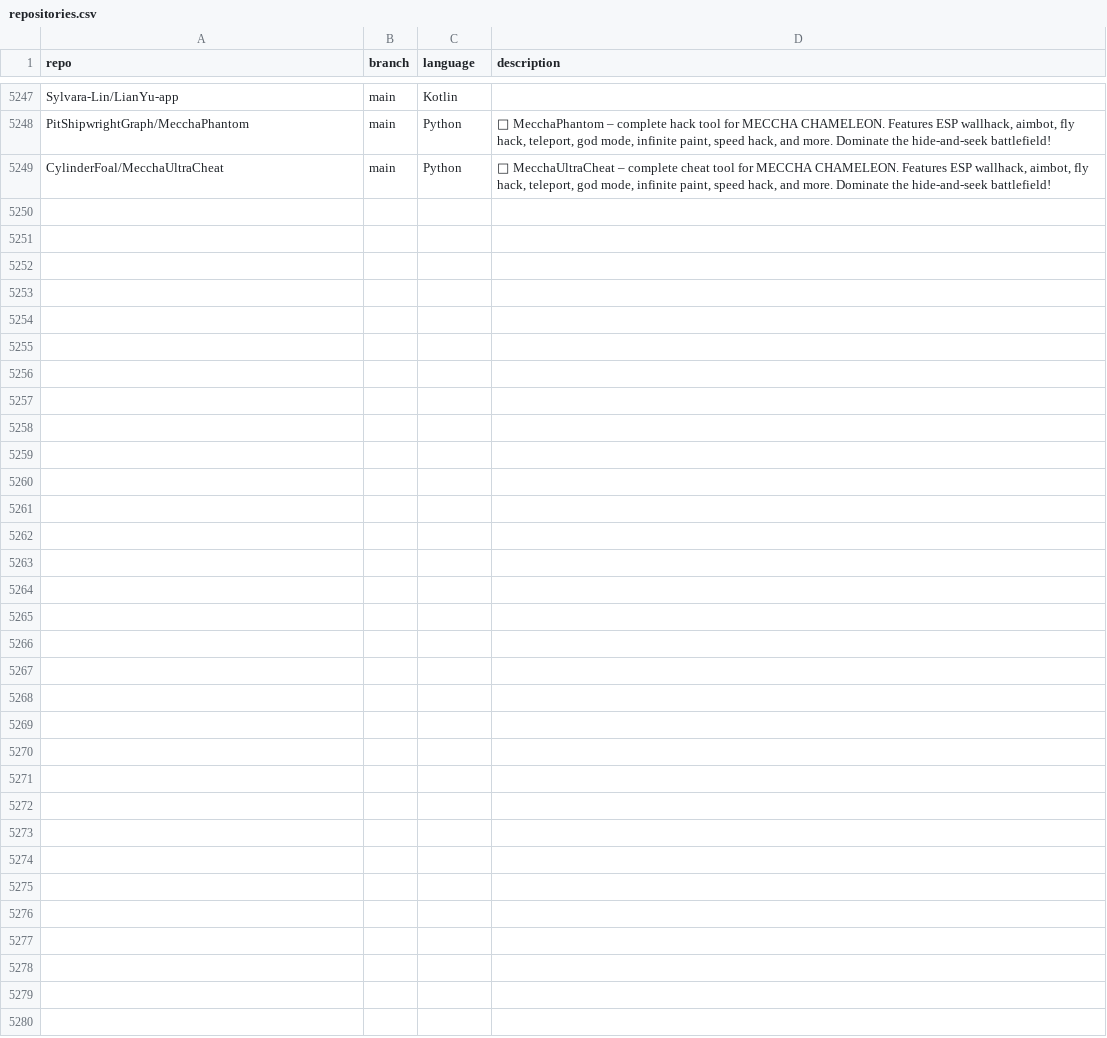
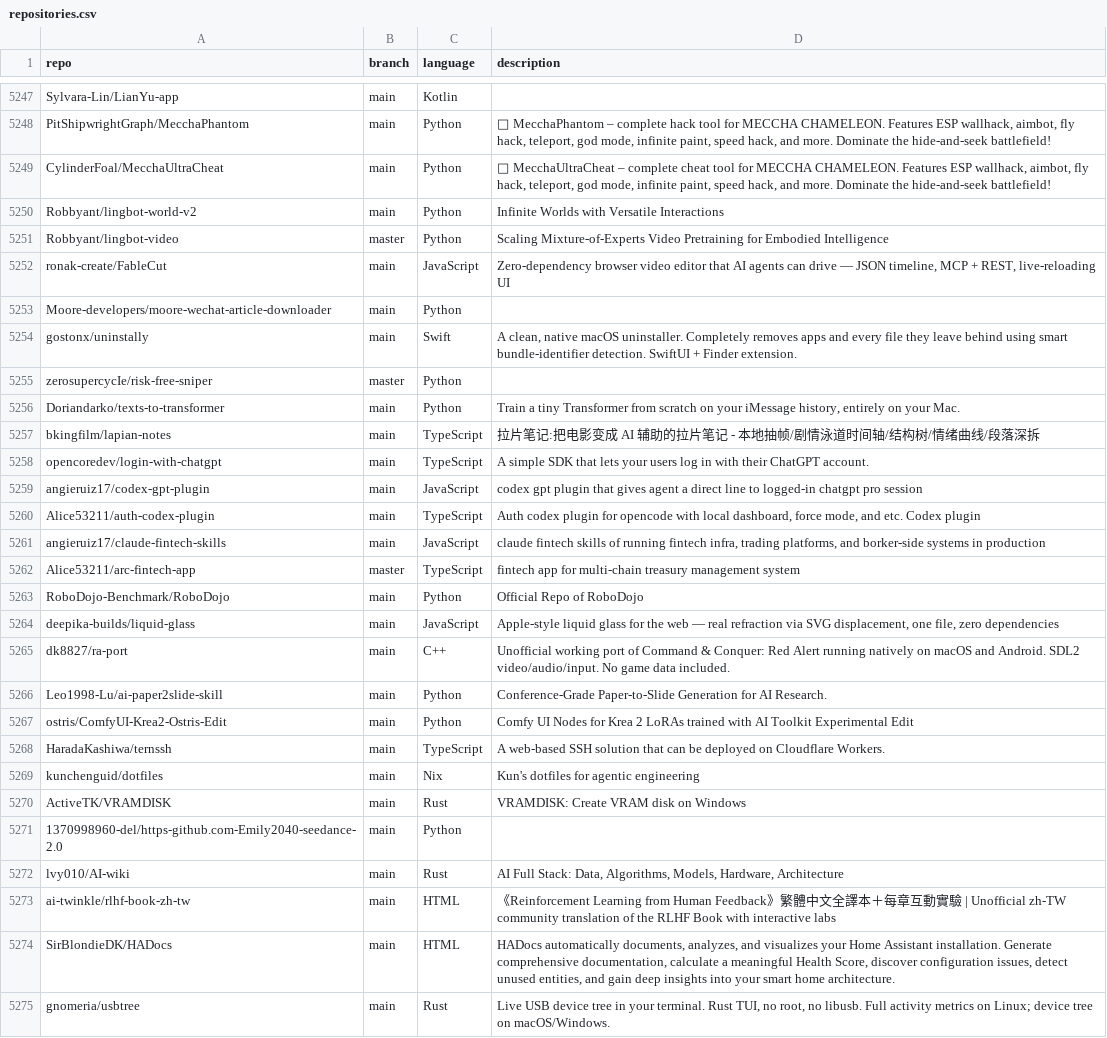
Before and after one commit to hedashuaibi/ct-githubtree-fbf8a93b, a CSV file: _data/repositories.csv, drawn as a sheet; only a part is shown, gaps mark what is left out; the diff names each change by its address in the sheet, - before the commit and + after, or states it on an @@ line.

Commit message:
chore: added 26 new repos

```diff
--- a/_data/repositories.csv
+++ b/_data/repositories.csv
+row 5250: Robbyant/lingbot-world-v2 | main | Python | Infinite Worlds with Versatile Interactions
+row 5251: Robbyant/lingbot-video | master | Python | Scaling Mixture-of-Experts Video Pretraining for Embodied Intelligence
+row 5252: ronak-create/FableCut | main | JavaScript | Zero-dependency browser video editor that AI agents can drive — JSON timeline, MCP + REST, live-reloading UI
+row 5253: Moore-developers/moore-wechat-article-downloader | main | Python
+row 5254: gostonx/uninstally | main | Swift | A clean, native macOS uninstaller. Completely removes apps and every file they leave behind using smart bundle-identifier detection. SwiftUI + Finder extension.
+row 5255: zerosupercycIe/risk-free-sniper | master | Python
+row 5256: Doriandarko/texts-to-transformer | main | Python | Train a tiny Transformer from scratch on your iMessage history, entirely on your Mac.
+row 5257: bkingfilm/lapian-notes | main | TypeScript | 拉片笔记:把电影变成 AI 辅助的拉片笔记 - 本地抽帧/剧情泳道时间轴/结构树/情绪曲线/段落深拆
+row 5258: opencoredev/login-with-chatgpt | main | TypeScript | A simple SDK that lets your users log in with their ChatGPT account.
+row 5259: angieruiz17/codex-gpt-plugin | main | JavaScript | codex gpt plugin that gives agent a direct line to logged-in chatgpt pro session
+row 5260: Alice53211/auth-codex-plugin | main | TypeScript | Auth codex plugin for opencode with local dashboard, force mode, and etc. Codex plugin
+row 5261: angieruiz17/claude-fintech-skills | main | JavaScript | claude fintech skills of running fintech infra, trading platforms, and borker-side systems in production
+row 5262: Alice53211/arc-fintech-app | master | TypeScript | fintech app for multi-chain treasury management system
+row 5263: RoboDojo-Benchmark/RoboDojo | main | Python | Official Repo of RoboDojo
+row 5264: deepika-builds/liquid-glass | main | JavaScript | Apple-style liquid glass for the web — real refraction via SVG displacement, one file, zero dependencies
+row 5265: dk8827/ra-port | main | C++ | Unofficial working port of Command & Conquer: Red Alert running natively on macOS and Android. SDL2 video/audio/input. No game data included.
+row 5266: Leo1998-Lu/ai-paper2slide-skill | main | Python | Conference-Grade Paper-to-Slide Generation for AI Research.
+row 5267: ostris/ComfyUI-Krea2-Ostris-Edit | main | Python | Comfy UI Nodes for Krea 2 LoRAs trained with AI Toolkit Experimental Edit
+row 5268: HaradaKashiwa/ternssh | main | TypeScript | A web-based SSH solution that can be deployed on Cloudflare Workers.
+row 5269: kunchenguid/dotfiles | main | Nix | Kun's dotfiles for agentic engineering
+row 5270: ActiveTK/VRAMDISK | main | Rust | VRAMDISK: Create VRAM disk on Windows
+row 5271: 1370998960-del/https-github.com-Emily2040-seedance-2.0 | main | Python
+row 5272: lvy010/AI-wiki | main | Rust | AI Full Stack: Data, Algorithms, Models, Hardware, Architecture
+row 5273: ai-twinkle/rlhf-book-zh-tw | main | HTML | 《Reinforcement Learning from Human Feedback》繁體中文全譯本＋每章互動實驗 | Unofficial zh-TW community translation of the RLHF Book with interactive labs
+row 5274: SirBlondieDK/HADocs | main | HTML | HADocs automatically documents, analyzes, and visualizes your Home Assistant installation. Generate comprehensive documentation, calculate a meaningful Health Score, discover configuration issues, detect unused entities, and gain deep insights into your smart home architecture.
+row 5275: gnomeria/usbtree | main | Rust | Live USB device tree in your terminal. Rust TUI, no root, no libusb. Full activity metrics on Linux; device tree on macOS/Windows.
```
